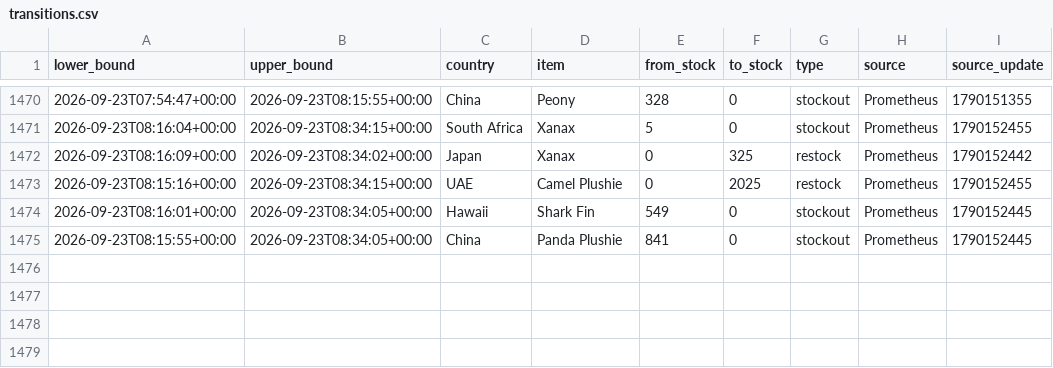
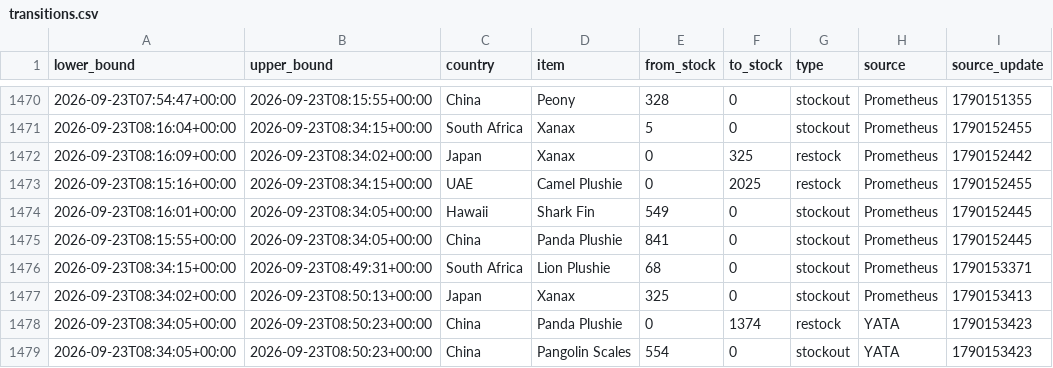
Before and after one commit to hansrsrian/Hans-data-collector, a CSV file: data/transitions.csv, drawn as a sheet; only a part is shown, gaps mark what is left out; the diff names each change by its address in the sheet, - before the commit and + after, or states it on an @@ line.

```diff
--- a/data/transitions.csv
+++ b/data/transitions.csv
+row 1476: 2026-09-23T08:34:15+00:00 | 2026-09-23T08:49:31+00:00 | South Africa | Lion Plushie | 68 | 0 | stockout | Prometheus | 1790153371
+row 1477: 2026-09-23T08:34:02+00:00 | 2026-09-23T08:50:13+00:00 | Japan | Xanax | 325 | 0 | stockout | Prometheus | 1790153413
+row 1478: 2026-09-23T08:34:05+00:00 | 2026-09-23T08:50:23+00:00 | China | Panda Plushie | 0 | 1374 | restock | YATA | 1790153423
+row 1479: 2026-09-23T08:34:05+00:00 | 2026-09-23T08:50:23+00:00 | China | Pangolin Scales | 554 | 0 | stockout | YATA | 1790153423
```
Also changed, not shown: data/history.csv, data/source_health.csv, 3 other files.
